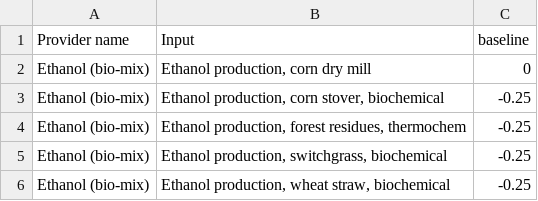
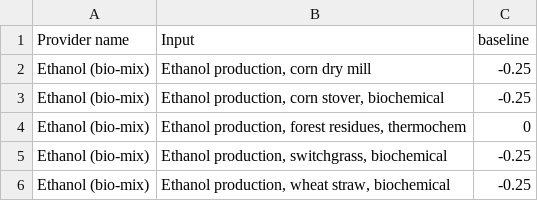
Before and after one commit to FarshidNazemi/packaging-roadmap, a CSV file: data/dynamic ethanol.csv, drawn as a sheet.

```diff
--- a/data/dynamic ethanol.csv
+++ b/data/dynamic ethanol.csv
@@ -1,5 +1,5 @@
 Provider name,Input,baseline
-Ethanol (bio-mix),"Ethanol production, corn dry mill",0
+Ethanol (bio-mix),"Ethanol production, corn dry mill",-0.25
 Ethanol (bio-mix),"Ethanol production, corn stover, biochemical",-0.25
-Ethanol (bio-mix),"Ethanol production, forest residues, thermochem",-0.25
+Ethanol (bio-mix),"Ethanol production, forest residues, thermochem",0
 Ethanol (bio-mix),"Ethanol production, switchgrass, biochemical",-0.25
```
Also changed, not shown: co2_by_year_ssp1_best.csv, 4 other files.
